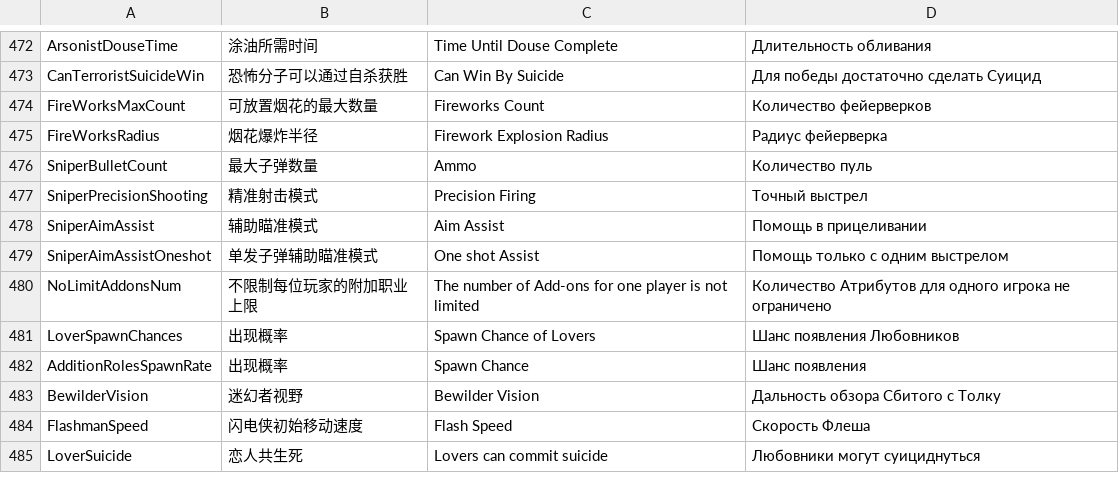
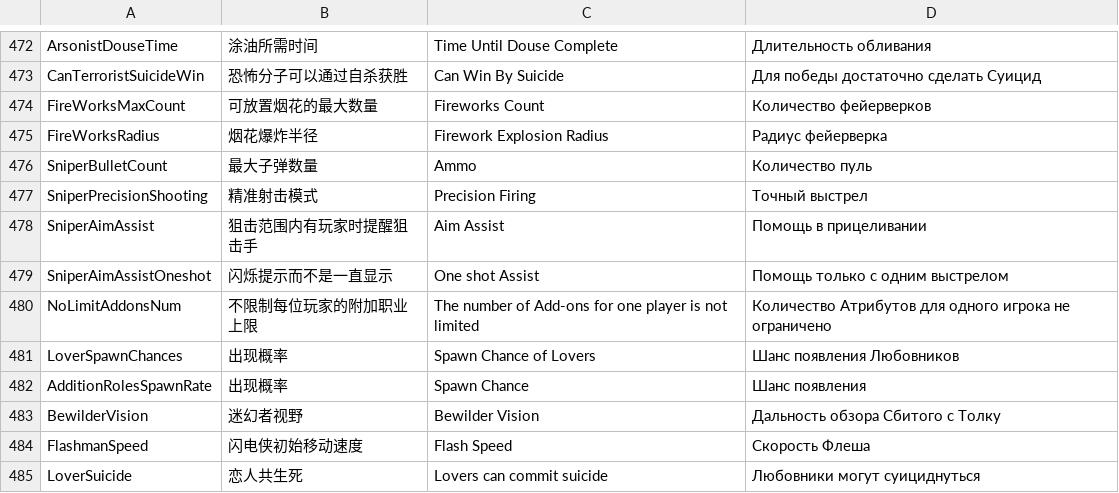
Before and after one commit to tukasa0001/TownOfHost, a CSV file: Resources/string.csv, drawn as a sheet; only a part is shown, gaps mark what is left out.

Commit message:
csv 更新

```diff
--- a/Resources/string.csv
+++ b/Resources/string.csv
@@ -477,4 +477,4 @@ SniperBulletCount,最大子弹数量,Ammo,Количество пуль
 SniperPrecisionShooting,精准射击模式,Precision Firing,Точный выстрел
-SniperAimAssist,辅助瞄准模式,Aim Assist,Помощь в прицеливании
-SniperAimAssistOneshot,单发子弹辅助瞄准模式,One shot Assist,Помощь только с одним выстрелом
+SniperAimAssist,狙击范围内有玩家时提醒狙击手,Aim Assist,Помощь в прицеливании
+SniperAimAssistOneshot,闪烁提示而不是一直显示,One shot Assist,Помощь только с одним выстрелом
 NoLimitAddonsNum,不限制每位玩家的附加职业上限,The number of Add-ons for one player is not limited,Количество Атрибутов для одного игрока не ограничено
```
